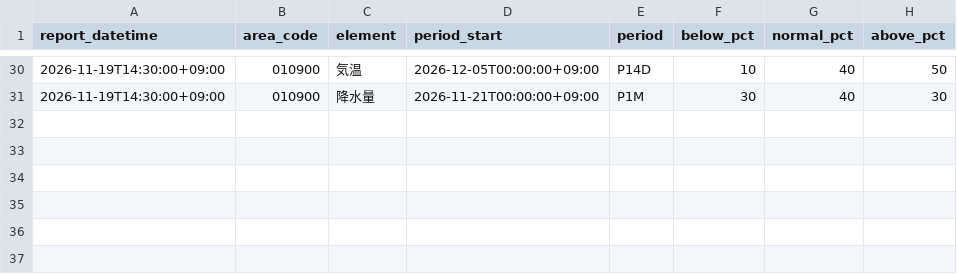
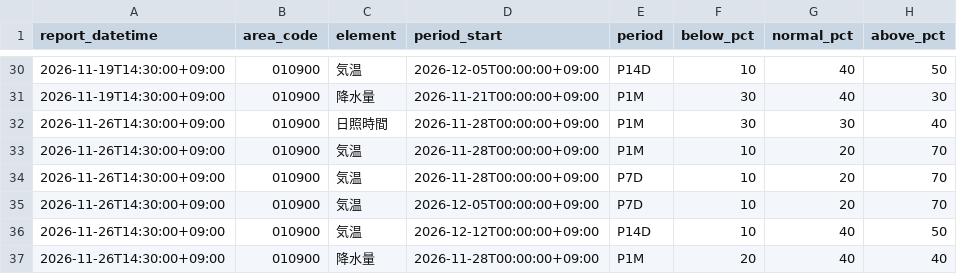
Before and after one commit to yohei-washizaki/fukuoka-dam-outlook, a CSV file: data/normalized/jma_p1m.csv, drawn as a sheet; only a part is shown, gaps mark what is left out.

```diff
--- a/data/normalized/jma_p1m.csv
+++ b/data/normalized/jma_p1m.csv
@@ -31 +31,7 @@ report_datetime,area_code,element,period_start,period,below_pct,normal_pct,above
 2026-11-19T14:30:00+09:00,010900,降水量,2026-11-21T00:00:00+09:00,P1M,30,40,30
+2026-11-26T14:30:00+09:00,010900,日照時間,2026-11-28T00:00:00+09:00,P1M,30,30,40
+2026-11-26T14:30:00+09:00,010900,気温,2026-11-28T00:00:00+09:00,P1M,10,20,70
+2026-11-26T14:30:00+09:00,010900,気温,2026-11-28T00:00:00+09:00,P7D,10,20,70
+2026-11-26T14:30:00+09:00,010900,気温,2026-12-05T00:00:00+09:00,P7D,10,20,70
+2026-11-26T14:30:00+09:00,010900,気温,2026-12-12T00:00:00+09:00,P14D,10,40,50
+2026-11-26T14:30:00+09:00,010900,降水量,2026-11-28T00:00:00+09:00,P1M,20,40,40
```
Also changed, not shown: data/normalized/dam_storage.csv, data/normalized/dam_storage_excl.csv, 6 other files.
